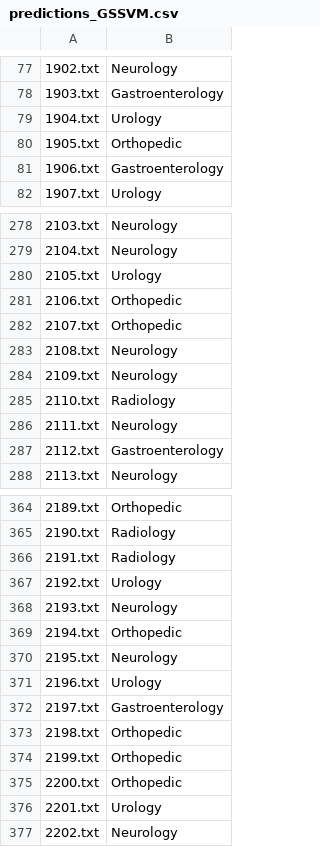
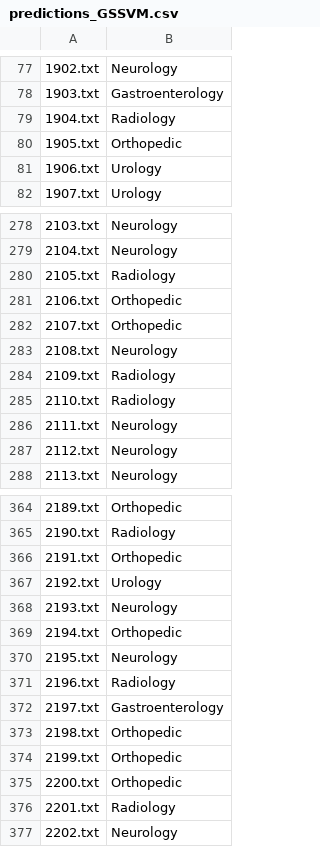
Before and after one commit to tengdann/lhs712, a CSV file: assignment_2/predictions_GSSVM.csv, drawn as a sheet; only a part is shown, gaps mark what is left out; the diff covers the shown part only; the diff names each change by its address in the sheet, - before the commit and + after, or states it on an @@ line.

```diff
--- a/assignment_2/predictions_GSSVM.csv
+++ b/assignment_2/predictions_GSSVM.csv
-B79: Urology
+B79: Radiology
-B81: Gastroenterology
+B81: Urology
-B280: Urology
+B280: Radiology
-B284: Neurology
+B284: Radiology
-B287: Gastroenterology
+B287: Neurology
-B366: Radiology
+B366: Orthopedic
-B371: Urology
+B371: Radiology
-B376: Urology
+B376: Radiology
```
Also changed, not shown: 32 edited cells elsewhere in this file, 1 other file.
